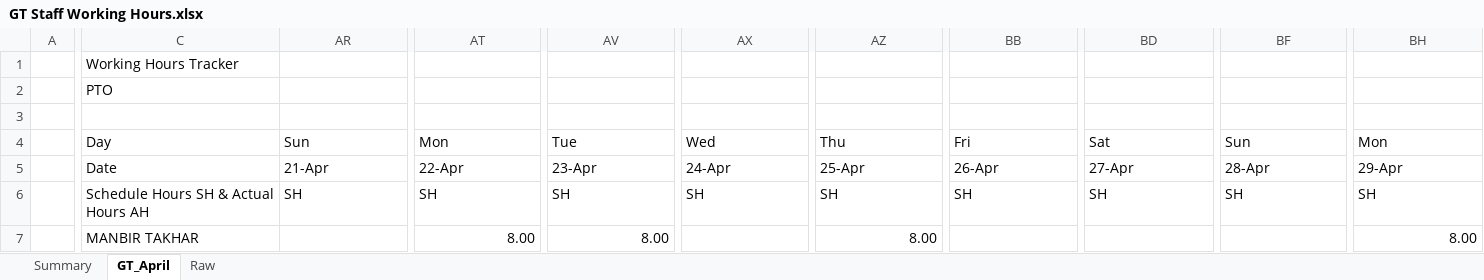
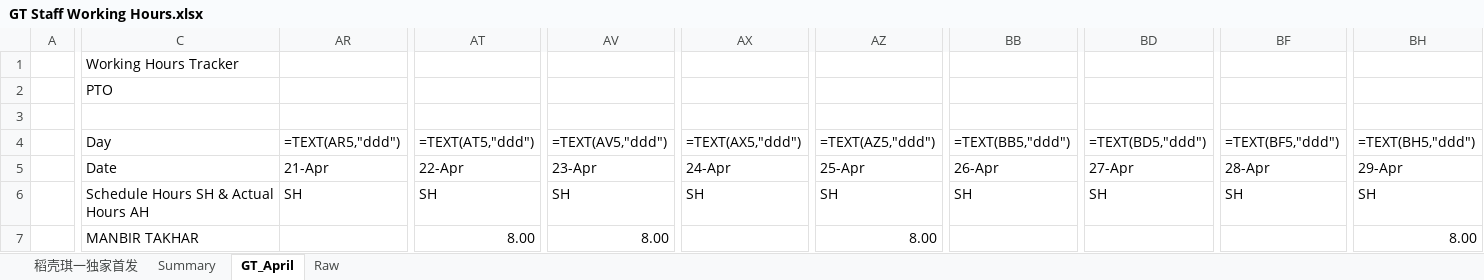
Before and after one commit to waseem-avi/excel_automation, an Excel workbook: Reference file/GT Staff Working Hours.xlsx, sheet GT_April, drawn as a sheet; only a part is shown, gaps mark what is left out; values as stored, in another font and other column widths than the file's, no cell formats; formulas without a stored value are shown as written; charts and pictures and conditional formats not drawn; the diff covers the shown part only; the diff names each change by its address in the sheet, - before the commit and + after, or states it on an @@ line.

```diff
--- a/Reference file/GT Staff Working Hours.xlsx (sheet GT_April)
+++ b/Reference file/GT Staff Working Hours.xlsx (sheet GT_April)
@@ sheet tab unhidden: 稻壳琪一独家首发 @@
-AR4 (21-Apr): Sun
+AR4 (21-Apr): =TEXT(AR5,"ddd")
-AT4 (22-Apr): Mon
+AT4 (22-Apr): =TEXT(AT5,"ddd")
-AV4 (23-Apr): Tue
+AV4 (23-Apr): =TEXT(AV5,"ddd")
-AX4 (24-Apr): Wed
+AX4 (24-Apr): =TEXT(AX5,"ddd")
-AZ4 (25-Apr): Thu
+AZ4 (25-Apr): =TEXT(AZ5,"ddd")
-BB4 (26-Apr): Fri
+BB4 (26-Apr): =TEXT(BB5,"ddd")
-BD4 (27-Apr): Sat
+BD4 (27-Apr): =TEXT(BD5,"ddd")
-BF4 (28-Apr): Sun
+BF4 (28-Apr): =TEXT(BF5,"ddd")
-BH4 (29-Apr): Mon
+BH4 (29-Apr): =TEXT(BH5,"ddd")
```
Also changed, not shown: 2 added rows, 2 removed rows and 630 edited cells elsewhere in this sheet, sheet Summary, sheet Raw, cell formats, hidden cells, charts or pictures, 6 other files.
